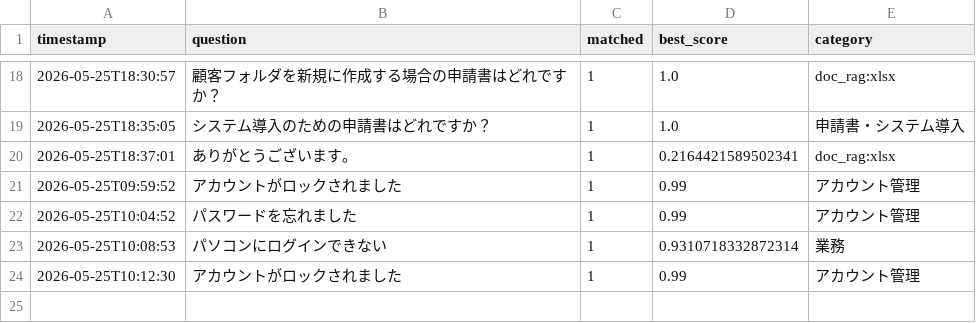
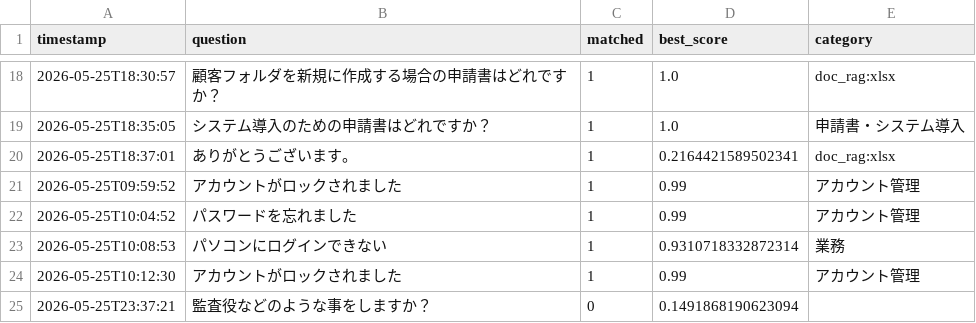
Before and after one commit to Hisa888/helpdesk_ai, a CSV file: streamlit_data/tenants/demo/logs/interactions_20260525.csv, drawn as a sheet; only a part is shown, gaps mark what is left out.

Commit message:
Update log: tenants/demo/logs/interactions_20260525.csv

```diff
--- a/streamlit_data/tenants/demo/logs/interactions_20260525.csv
+++ b/streamlit_data/tenants/demo/logs/interactions_20260525.csv
@@ -24 +24,2 @@ timestamp,question,matched,best_score,category
 2026-05-25T10:12:30,アカウントがロックされました,1,0.99,アカウント管理
+2026-05-25T23:37:21,監査役などのような事をしますか？,0,0.1491868190623094,
```
